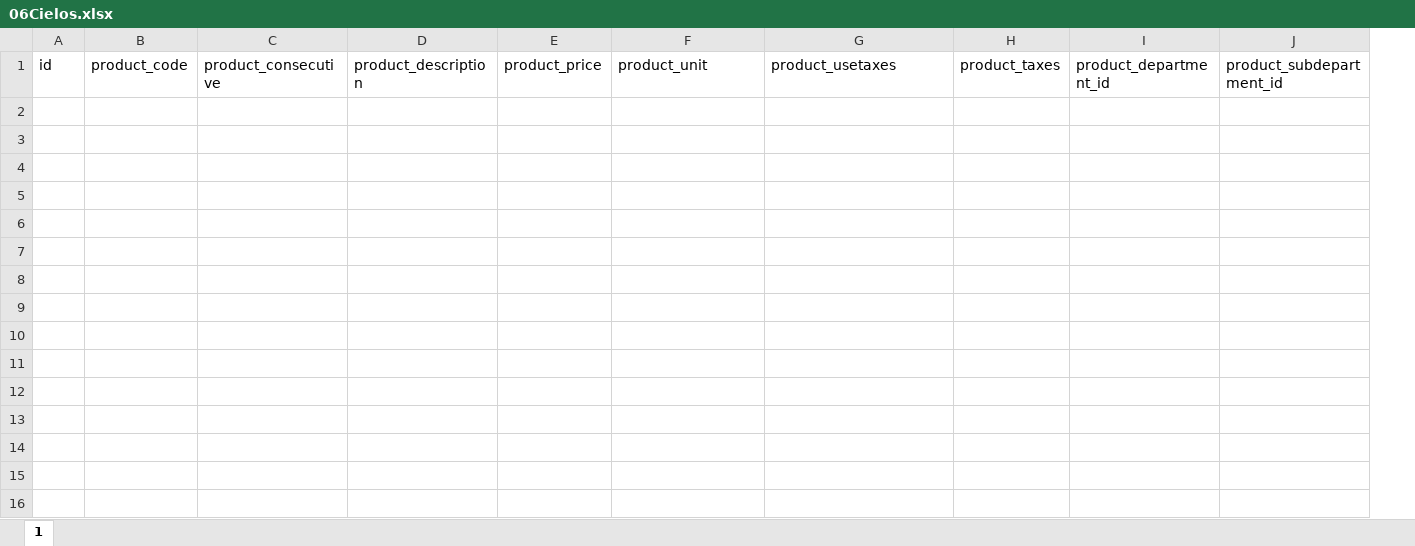
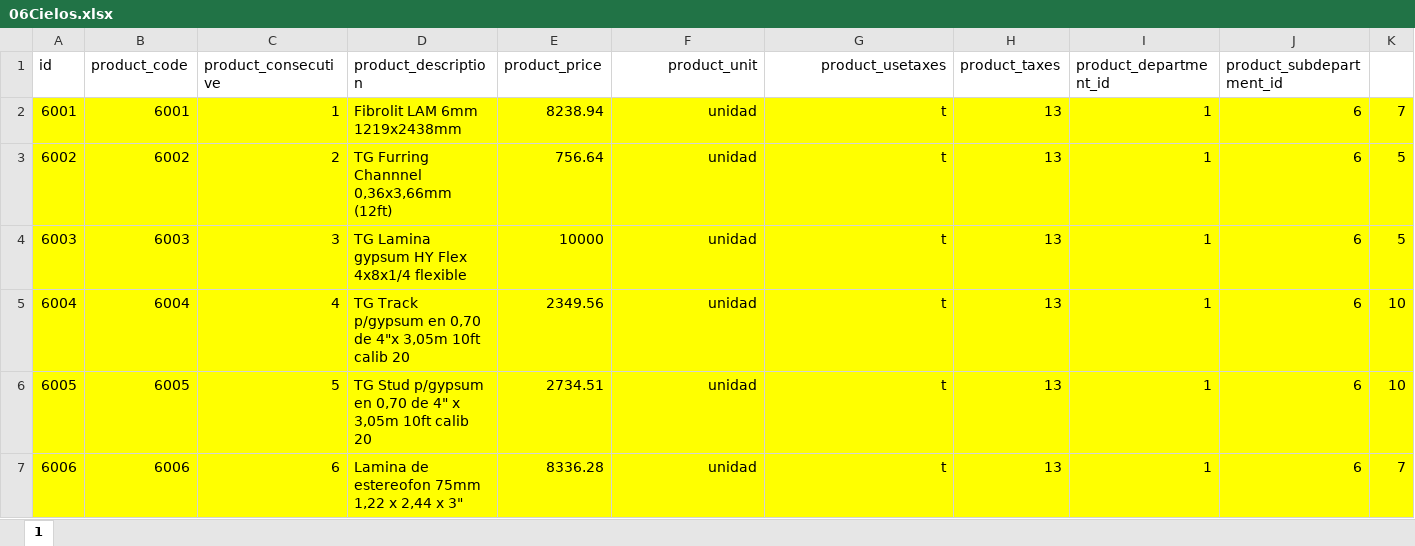
Before and after one commit to emanulz/COTOCO, an Excel workbook: excels/materiales/06Cielos.xlsx, sheet 1, drawn as a sheet; values as stored, in another font and other column widths than the file's, no borders; the diff names each change by its address in the sheet, - before the commit and + after, or states it on an @@ line.

```diff
--- a/excels/materiales/06Cielos.xlsx (sheet 1)
+++ b/excels/materiales/06Cielos.xlsx (sheet 1)
+column K, empty
-F1:G1 alignment: left
+F1:G1 alignment: right
+row 2: 6001 | 6001 | 1 | Fibrolit LAM 6mm 1219x2438mm | 8238.94 | unidad | t | 13 | 1 | 6 | 7
+row 3: 6002 | 6002 | 2 | TG Furring Channnel 0,36x3,66mm (12ft) | 756.64 | unidad | t | 13 | 1 | 6 | 5
+row 4: 6003 | 6003 | 3 | TG Lamina gypsum HY Flex 4x8x1/4 flexible | 10000 | unidad | t | 13 | 1 | 6 | 5
+row 5: 6004 | 6004 | 4 | TG Track p/gypsum en 0,70 de 4"x 3,05m 10ft calib 20 | 2349.56 | unidad | t | 13 | 1 | 6 | 10
+row 6: 6005 | 6005 | 5 | TG Stud p/gypsum en 0,70 de 4" x 3,05m 10ft calib 20 | 2734.51 | unidad | t | 13 | 1 | 6 | 10
+row 7: 6006 | 6006 | 6 | Lamina de estereofon 75mm 1,22 x 2,44 x 3" | 8336.28 | unidad | t | 13 | 1 | 6 | 7
```
Also changed, not shown: excels/materiales/01Agregados.xlsx, excels/materiales/04Acero(varilla).xlsx, 37 other files.
